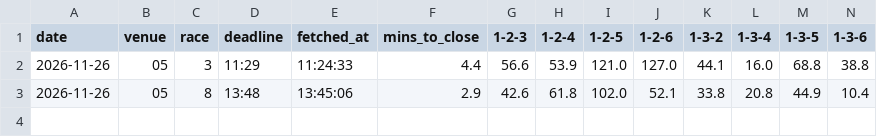
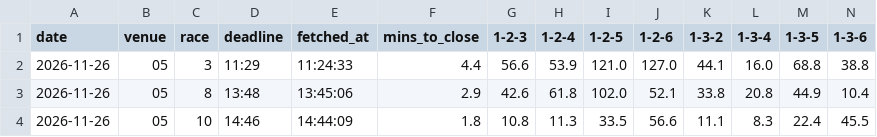
Before and after one commit to yamaryu0702-a11y/boatrace-app, a CSV file: data/odds/odds_20261126.csv, drawn as a sheet; only a part is shown; rows hold the shown columns only; the diff names each change by its address in the sheet, - before the commit and + after, or states it on an @@ line.

```diff
--- a/data/odds/odds_20261126.csv
+++ b/data/odds/odds_20261126.csv
+row 4: 2026-11-26 | 05 | 10 | 14:46 | 14:44:09 | 1.8 | 10.8 | 11.3 | 33.5 | 56.6 | 11.1 | 8.3 | 22.4 | 45.5
```
